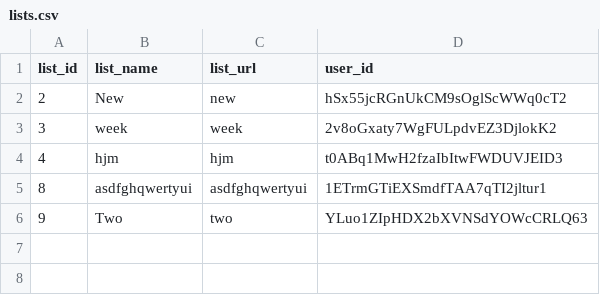
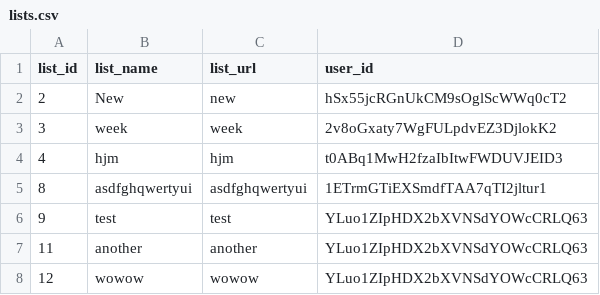
Before and after one commit to BabenkoAlina/PROfile, a CSV file: data/lists.csv, drawn as a sheet.

```diff
--- a/data/lists.csv
+++ b/data/lists.csv
@@ -5,2 +5,4 @@ list_id,list_name,list_url,user_id
 8,asdfghqwertyui,asdfghqwertyui,1ETrmGTiEXSmdfTAA7qTI2jltur1
-9,Two,two,YLuo1ZIpHDX2bXVNSdYOWcCRLQ63
+9,test,test,YLuo1ZIpHDX2bXVNSdYOWcCRLQ63
+11,another,another,YLuo1ZIpHDX2bXVNSdYOWcCRLQ63
+12,wowow,wowow,YLuo1ZIpHDX2bXVNSdYOWcCRLQ63
```
Also changed, not shown: 4 other files.
